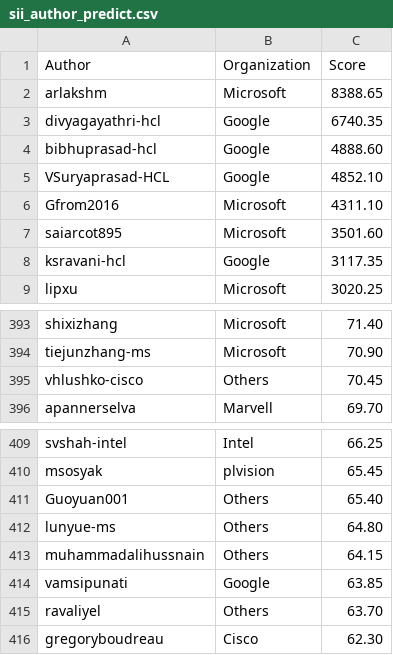
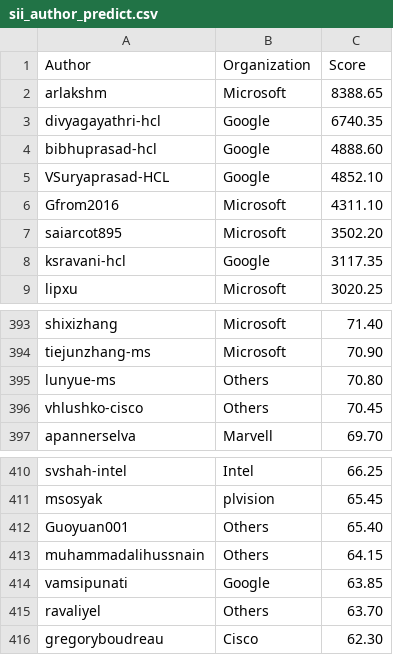
Before and after one commit to sonic-net/sonic-tsc, a CSV file: sii_author_predict.csv, drawn as a sheet; only a part is shown, gaps mark what is left out.

Commit message:
[automation] Update Sii Score by azure pipeline.

```diff
--- a/sii_author_predict.csv
+++ b/sii_author_predict.csv
@@ -6,3 +6,3 @@ VSuryaprasad-HCL,Google,4852.10
 Gfrom2016,Microsoft,4311.10
-saiarcot895,Microsoft,3501.60
+saiarcot895,Microsoft,3502.20
 ksravani-hcl,Google,3117.35
@@ -394,2 +394,3 @@ shixizhang,Microsoft,71.40
 tiejunzhang-ms,Microsoft,70.90
+lunyue-ms,Others,70.80
 vhlushko-cisco,Others,70.45
@@ -411,3 +412,2 @@ msosyak,plvision,65.45
 Guoyuan001,Others,65.40
-lunyue-ms,Others,64.80
 muhammadalihussnain,Others,64.15
```
Also changed, not shown: sii_org_predict.csv.
